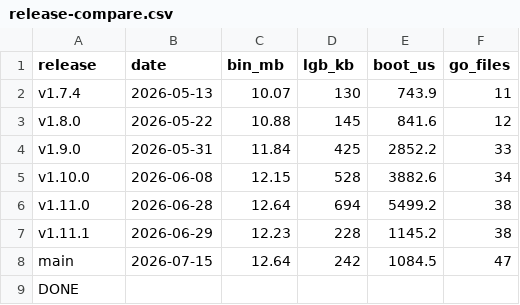
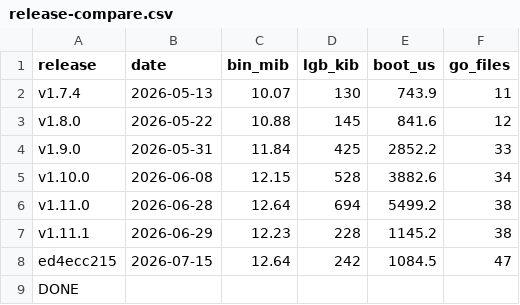
Before and after one commit to nooga/let-go, a CSV file: docs/perf/size-boot-audit/data/release-compare.csv, drawn as a sheet.

Commit message:
docs(perf): address size-boot audit review

```diff
--- a/docs/perf/size-boot-audit/data/release-compare.csv
+++ b/docs/perf/size-boot-audit/data/release-compare.csv
@@ -1,2 +1,2 @@
-release,date,bin_mb,lgb_kb,boot_us,go_files
+release,date,bin_mib,lgb_kib,boot_us,go_files
 v1.7.4,2026-05-13,10.07,130,743.9,11
@@ -7,3 +7,3 @@ v1.11.0,2026-06-28,12.64,694,5499.2,38
 v1.11.1,2026-06-29,12.23,228,1145.2,38
-main,2026-07-15,12.64,242,1084.5,47
+ed4ecc215,2026-07-15,12.64,242,1084.5,47
 DONE
```
Also changed, not shown: docs/perf/size-boot-audit/data/binary-size-walk.csv, 14 other files.
